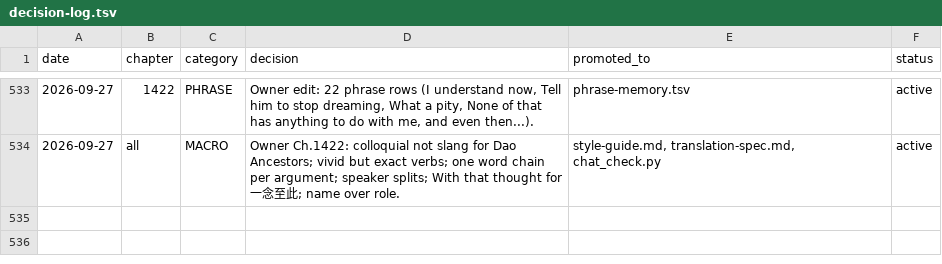
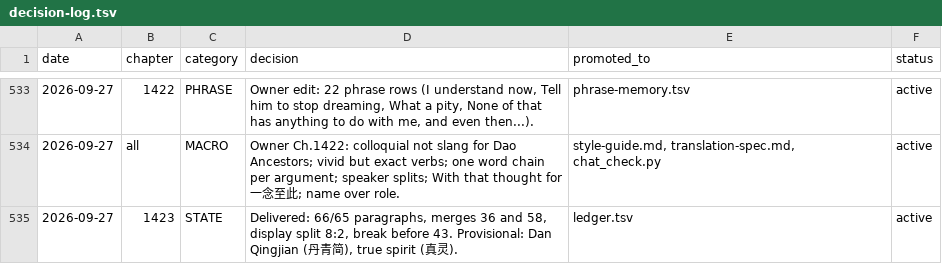
Before and after one commit to RoyUnconquerable/Translation, a TSV file: chatgpt/reference/decision-log.tsv, drawn as a sheet; only a part is shown, gaps mark what is left out.

```diff
--- a/chatgpt/reference/decision-log.tsv
+++ b/chatgpt/reference/decision-log.tsv
@@ -534 +534,2 @@ date	chapter	category	decision	promoted_to	status
 2026-09-27	all	MACRO	Owner Ch.1422: colloquial not slang for Dao Ancestors; vivid but exact verbs; one word chain per argument; speaker splits; With that thought for 一念至此; name over role.	style-guide.md, translation-spec.md, chat_check.py	active
+2026-09-27	1423	STATE	Delivered: 66/65 paragraphs, merges 36 and 58, display split 8:2, break before 43. Provisional: Dan Qingjian (丹青简), true spirit (真灵).	ledger.tsv	active
```
Also changed, not shown: chatgpt/chapters/ledger.tsv, 1 other file.
